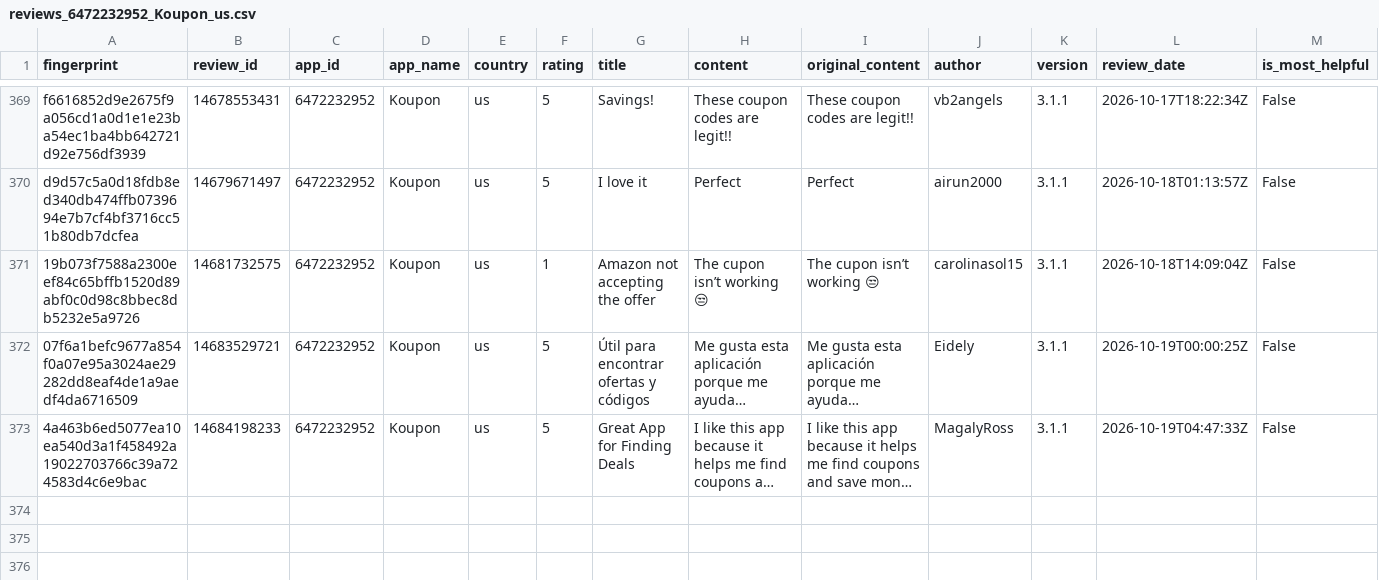
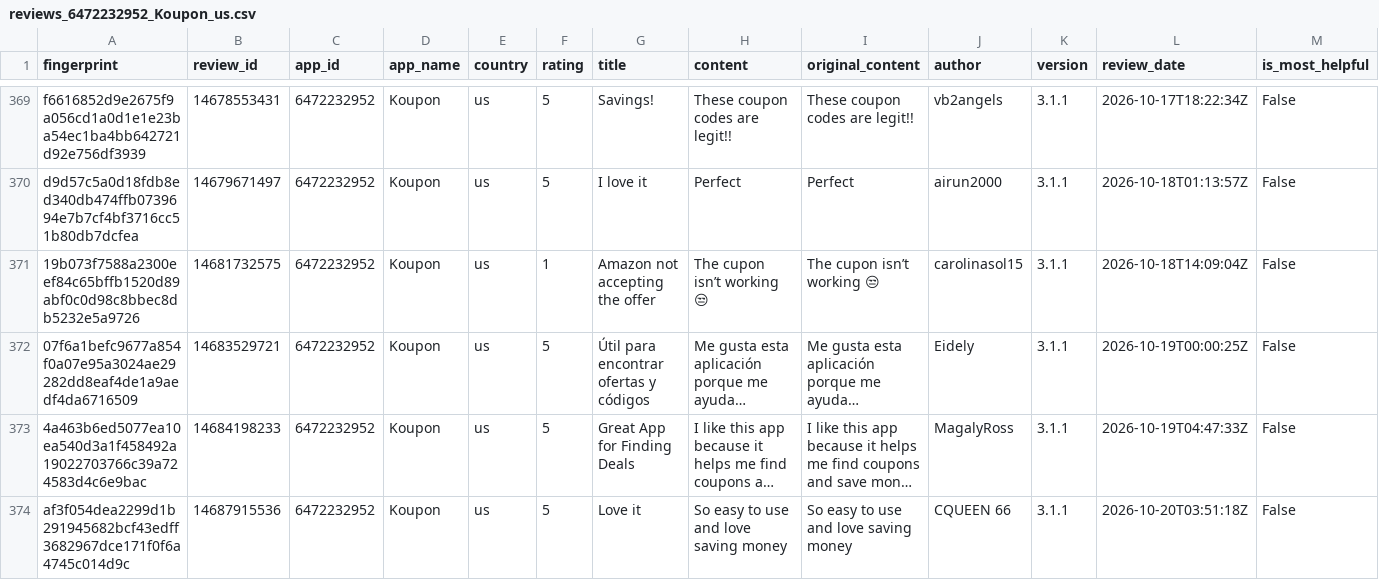
Before and after one commit to pickmiu/appstore-public-data, a CSV file: data/reviews_6472232952_Koupon_us.csv, drawn as a sheet; only a part is shown, gaps mark what is left out; long unchanged cells end in …; rows hold the shown columns only; the diff names each change by its address in the sheet, - before the commit and + after, or states it on an @@ line.

```diff
--- a/data/reviews_6472232952_Koupon_us.csv
+++ b/data/reviews_6472232952_Koupon_us.csv
+row 374: af3f054dea2299d1b291945682bcf43edff3682967dce171f0f6a4745c014d9c | 14687915536 | 6472232952 | Koupon | us | 5 | Love it | So easy to use and love saving money | So easy to use and love saving money | CQUEEN 66 | 3.1.1 | 2026-10-20T03:51:18Z | False
```
Also changed, not shown: data/reviews_335187483_Amazon_gb.csv, data/reviews_414245413_京东_cn.csv, 21 other files.
